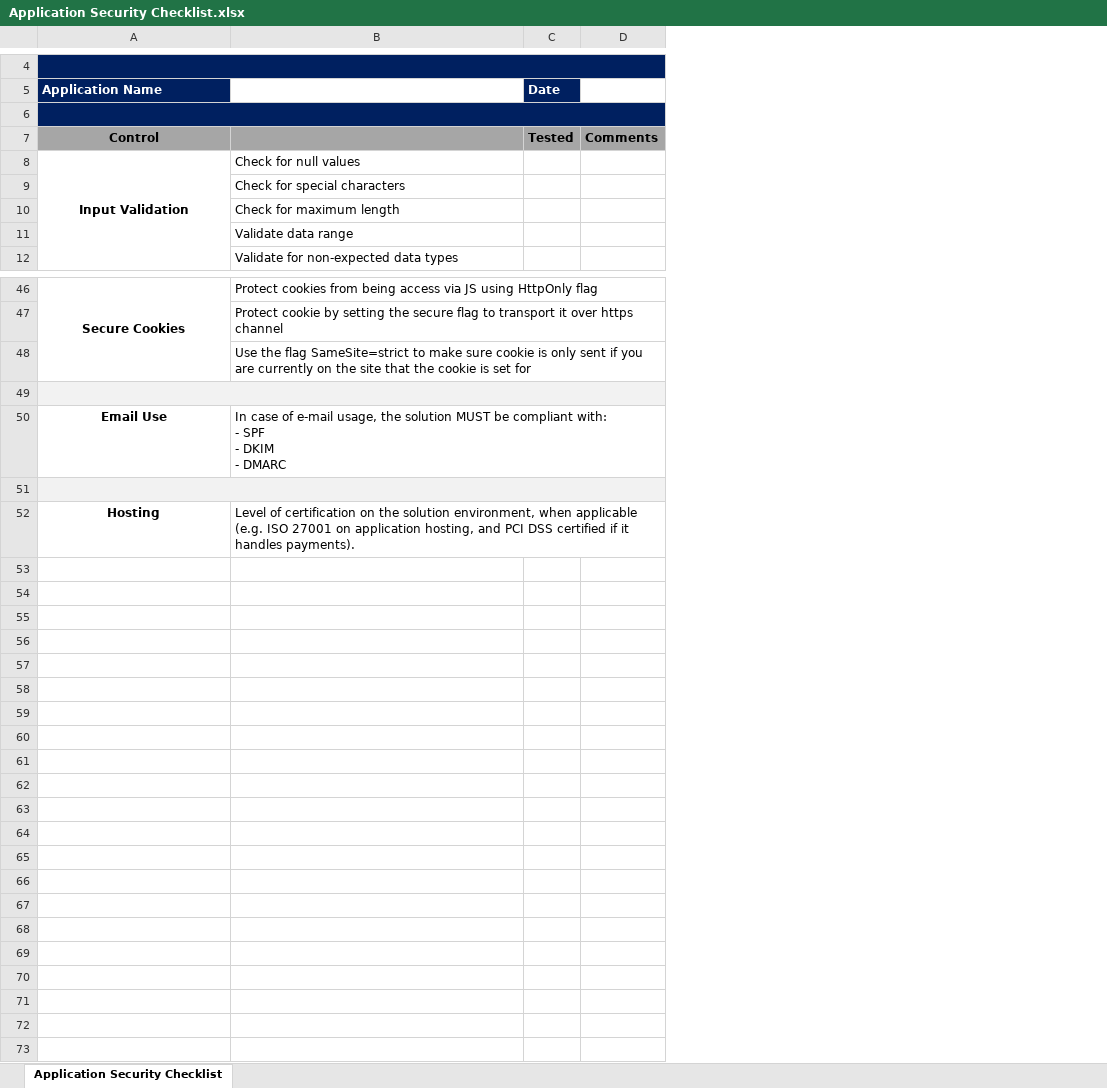
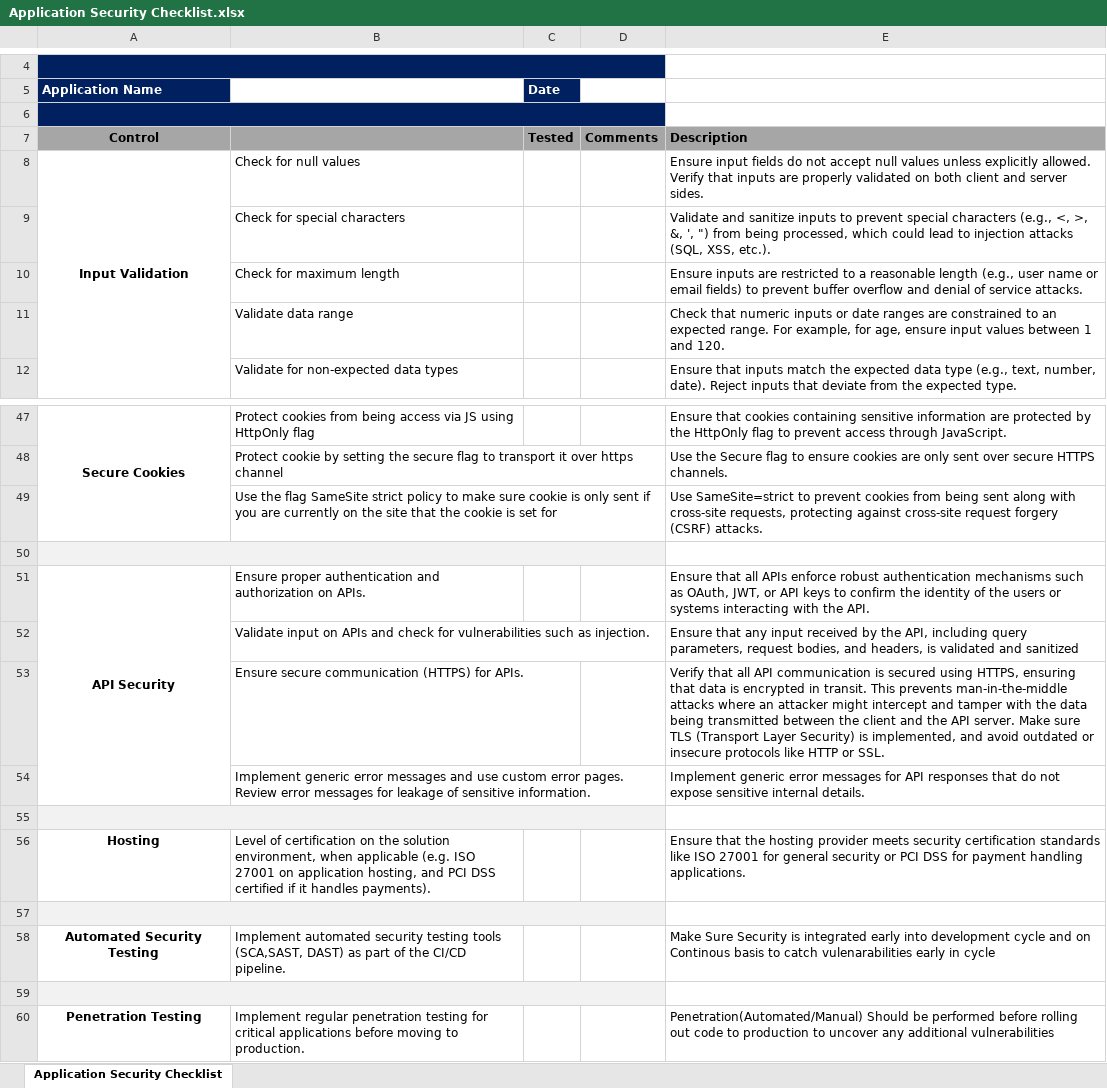
Before and after one commit to rohitnirantar/Cybersecurity, an Excel workbook: Templates/Application Security Checklist.xlsx, sheet Application Security Checklist, drawn as a sheet; only a part is shown, gaps mark what is left out; values as stored, in another font and other column widths than the file's, no borders; charts and pictures not drawn; removed rows and columns are numbered as before the commit, all else as after; ↵ is a line break in a cell; the diff covers the shown part only; the diff names each change by its address in the sheet, - before the commit and + after, or states it on an @@ line.

Commit message:
updating Application Security Checklist and other Templates

```diff
--- a/Templates/Application Security Checklist.xlsx (sheet Application Security Checklist)
+++ b/Templates/Application Security Checklist.xlsx (sheet Application Security Checklist)
+column E, rows 7-12: Description | Ensure input fields do not accept null values unless explicitly allowed. Verify that inputs are properly validated on both client and server sides. | Validate and sanitize inputs to prevent special characters (e.g., <, >, &, ', ") from being processed, which could lead to injection attacks (SQL, XSS, etc.). | Ensure inputs are restricted to a reasonable length (e.g., user name or email fields) to prevent buffer overflow and denial of service attacks. | Check that numeric inputs or date ranges are constrained to an expected range. For example, for age, ensure input values between 1 and 120. | Ensure that inputs match the expected data type (e.g., text, number, date). Reject inputs that deviate from the expected type.; rows 47-49: Ensure that cookies containing sensitive information are protected by the HttpOnly flag to prevent access through JavaScript. | Use the Secure flag to ensure cookies are only sent over secure HTTPS channels. | Use SameSite=strict to prevent cookies from being sent along with cross-site requests, protecting against cross-site request forgery (CSRF) attacks.; row 56: Ensure that the hosting provider meets security certification standards like ISO 27001 for general security or PCI DSS for payment handling applications.
-B49: …the flag SameSite=strict to make…
+B49: …the flag SameSite strict policy to make…
-row 50: Email Use | In case of e-mail usage, the solution MUST be compliant with: ↵ - SPF ↵ - DKIM ↵ - DMARC
+row 51: API Security | Ensure proper authentication and authorization on APIs. |  |  | Ensure that all APIs enforce robust authentication mechanisms such as OAuth, JWT, or API keys to confirm the identity of the users or systems interacting with the API.
+row 52:  | Validate input on APIs and check for vulnerabilities such as injection. |  |  | Ensure that any input received by the API, including query parameters, request bodies, and headers, is validated and sanitized
+row 53:  | Ensure secure communication (HTTPS) for APIs. |  |  | Verify that all API communication is secured using HTTPS, ensuring that data is encrypted in transit. This prevents man-in-the-middle attacks where an attacker might intercept and tamper with the data being transmitted between the client and the API server. Make sure TLS (Transport Layer Security) is implemented, and avoid outdated or insecure protocols like HTTP or SSL.
+row 54:  | Implement generic error messages and use custom error pages. ↵ Review error messages for leakage of sensitive information. |  |  | Implement generic error messages for API responses that do not expose sensitive internal details.
+row 57: (empty)
+row 58: Automated Security Testing | Implement automated security testing tools (SCA,SAST, DAST) as part of the CI/CD pipeline. |  |  | Make Sure Security is integrated early into development cycle and on Continous basis to catch vulenarabilities early in cycle
+row 59: (empty)
+row 60: Penetration Testing | Implement regular penetration testing for critical applications before moving to production. |  |  | Penetration(Automated/Manual) Should be performed before rolling out code to production to uncover any additional vulnerabilities
```
Also changed, not shown: 1 added row and 1 edited cell elsewhere in this sheet, charts or pictures, 2 other files.
